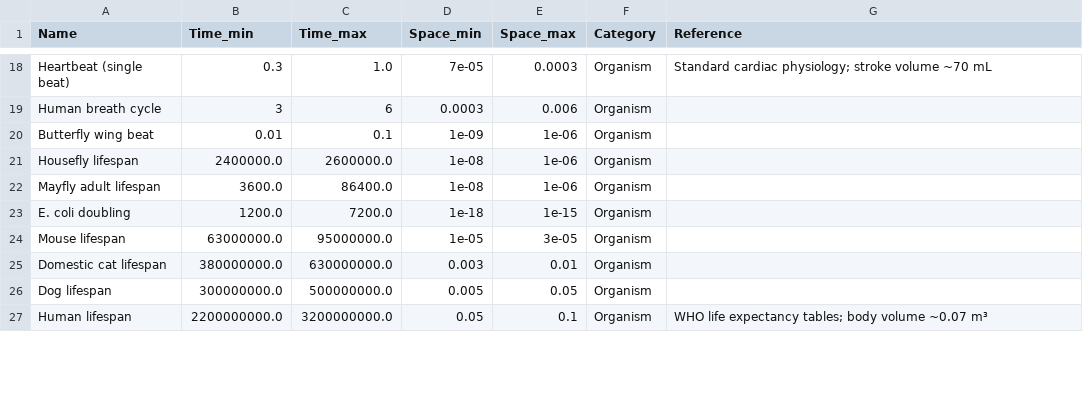
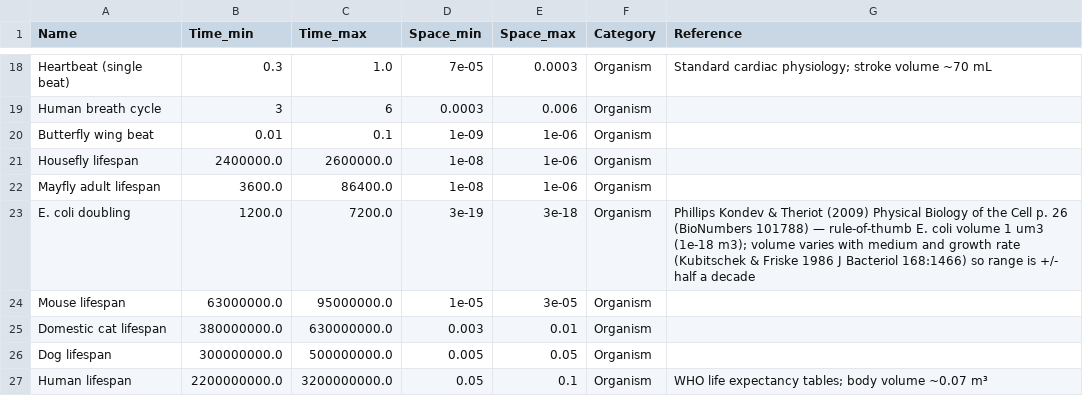
Before and after one commit to MDunitz/timeSpace, a CSV file: data/datasets/time_space_reference_objects.csv, drawn as a sheet; only a part is shown, gaps mark what is left out; the diff covers the shown part only.

```diff
--- a/data/datasets/time_space_reference_objects.csv
+++ b/data/datasets/time_space_reference_objects.csv
@@ -22,3 +22,3 @@ Housefly lifespan,2400000.0,2600000.0,1e-08,1e-06,Organism,
 Mayfly adult lifespan,3600.0,86400.0,1e-08,1e-06,Organism,
-E. coli doubling,1200.0,7200.0,1e-18,1e-15,Organism,
+E. coli doubling,1200.0,7200.0,3e-19,3e-18,Organism,Phillips Kondev & Theriot (2009) Physical Biology of the Cell p. 26 (BioNumbers 101788) — rule-of-thumb E. coli volume 1 um3 (1e-18 m3); volume varies with medium and growth rate (Kubitschek & Friske 1986 J Bacteriol 168:1466) so range is +/- half a decade
 Mouse lifespan,63000000.0,95000000.0,1e-05,3e-05,Organism,
```
Also changed, not shown: 9 edited cells elsewhere in this file.
